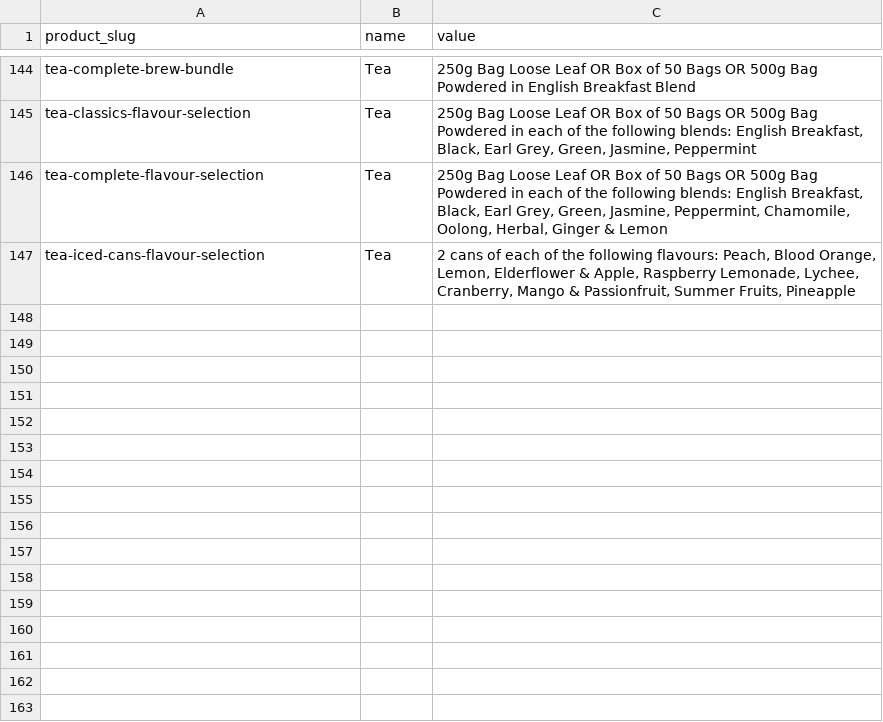
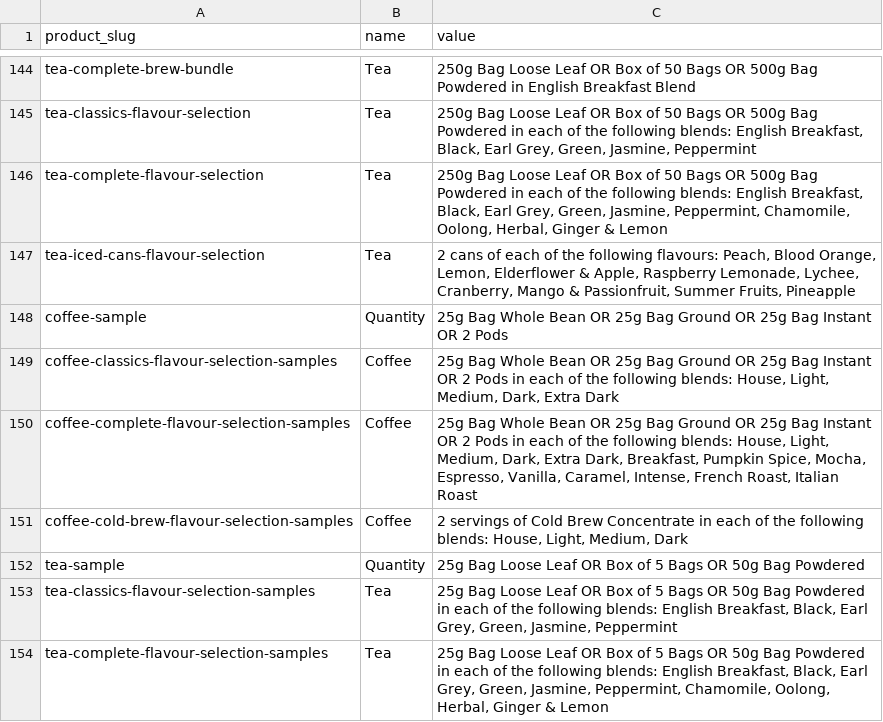
Before and after one commit to njcushing/online-shop, a CSV file: db/seeds/data/product_details.csv, drawn as a sheet; only a part is shown, gaps mark what is left out.

Commit message:
Add various sample products to the database seed files

```diff
--- a/db/seeds/data/product_details.csv
+++ b/db/seeds/data/product_details.csv
@@ -147 +147,8 @@ tea-complete-flavour-selection,Tea,"250g Bag Loose Leaf OR Box of 50 Bags OR 500
 tea-iced-cans-flavour-selection,Tea,"2 cans of each of the following flavours: Peach, Blood Orange, Lemon, Elderflower & Apple, Raspberry Lemonade, Lychee, Cranberry, Mango & Passionfruit, Summer Fruits, Pineapple"
+coffee-sample,Quantity,25g Bag Whole Bean OR 25g Bag Ground OR 25g Bag Instant OR 2 Pods
+coffee-classics-flavour-selection-samples,Coffee,"25g Bag Whole Bean OR 25g Bag Ground OR 25g Bag Instant OR 2 Pods in each of the following blends: House, Light, Medium, Dark, Extra Dark"
+coffee-complete-flavour-selection-samples,Coffee,"25g Bag Whole Bean OR 25g Bag Ground OR 25g Bag Instant OR 2 Pods in each of the following blends: House, Light, Medium, Dark, Extra Dark, Breakfast, Pumpkin Spice, Mocha, Espresso, Vanilla, Caramel, Intense, French Roast, Italian Roast"
+coffee-cold-brew-flavour-selection-samples,Coffee,"2 servings of Cold Brew Concentrate in each of the following blends: House, Light, Medium, Dark"
+tea-sample,Quantity,25g Bag Loose Leaf OR Box of 5 Bags OR 50g Bag Powdered
+tea-classics-flavour-selection-samples,Tea,"25g Bag Loose Leaf OR Box of 5 Bags OR 50g Bag Powdered in each of the following blends: English Breakfast, Black, Earl Grey, Green, Jasmine, Peppermint"
+tea-complete-flavour-selection-samples,Tea,"25g Bag Loose Leaf OR Box of 5 Bags OR 50g Bag Powdered in each of the following blends: English Breakfast, Black, Earl Grey, Green, Jasmine, Peppermint, Chamomile, Oolong, Herbal, Ginger & Lemon"
```
Also changed, not shown: db/seeds/data/category_products.csv, db/seeds/data/collection_products.csv, 6 other files.
